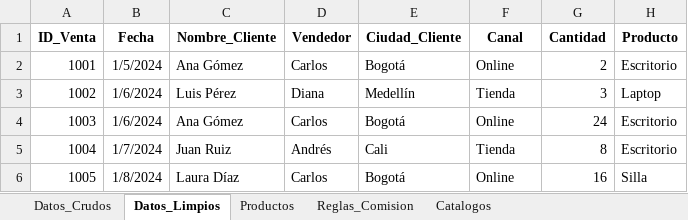
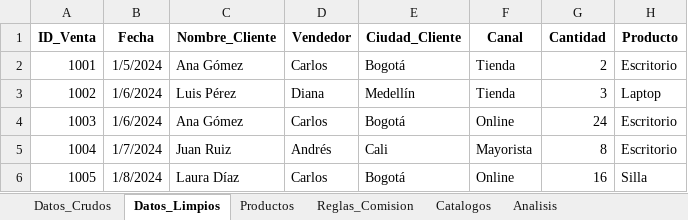
Before and after one commit to jbernalg/Excel_Projects, an Excel workbook: Analisis de venta y rendimiento comercial/analisis_ventas.xlsx, sheet Datos_Limpios, drawn as a sheet; only a part is shown; values as stored, in another font and other column widths than the file's, no borders; table styles not drawn; the diff names each change by its address in the sheet, - before the commit and + after, or states it on an @@ line.

Commit message:
Hoja Analisis

```diff
--- a/Analisis de venta y rendimiento comercial/analisis_ventas.xlsx (sheet Datos_Limpios)
+++ b/Analisis de venta y rendimiento comercial/analisis_ventas.xlsx (sheet Datos_Limpios)
+sheet tab: Analisis
-F2 (Canal): Online
+F2 (Canal): Tienda
-F5 (Canal): Tienda
+F5 (Canal): Mayorista
```
Also changed, not shown: sheet Catalogos.
